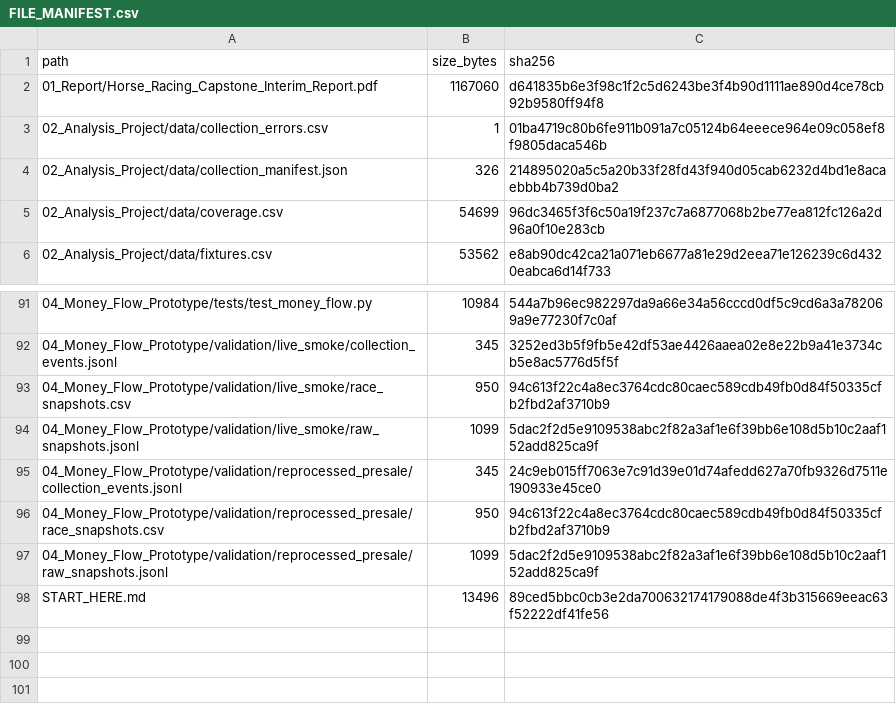
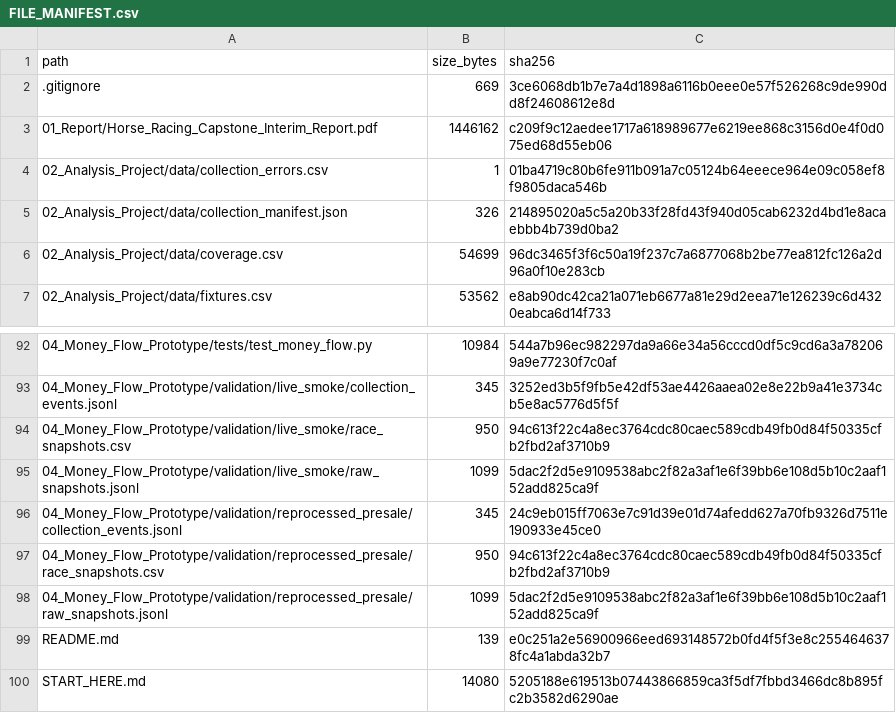
Before and after one commit to cchan8547/FYP-Data-Analytics-Horse-Racing, a CSV file: FILE_MANIFEST.csv, drawn as a sheet; only a part is shown, gaps mark what is left out.

```diff
--- a/FILE_MANIFEST.csv
+++ b/FILE_MANIFEST.csv
@@ -1,3 +1,4 @@
 path,size_bytes,sha256
-01_Report/Horse_Racing_Capstone_Interim_Report.pdf,1167060,d641835b6e3f98c1f2c5d6243be3f4b90d1111ae890d4ce78cb92b9580ff94f8
+.gitignore,669,3ce6068db1b7e7a4d1898a6116b0eee0e57f526268c9de990dd8f24608612e8d
+01_Report/Horse_Racing_Capstone_Interim_Report.pdf,1446162,c209f9c12aedee1717a618989677e6219ee868c3156d0e4f0d075ed68d55eb06
 02_Analysis_Project/data/collection_errors.csv,1,01ba4719c80b6fe911b091a7c05124b64eeece964e09c058ef8f9805daca546b
@@ -97,2 +98,3 @@ path,size_bytes,sha256
 04_Money_Flow_Prototype/validation/reprocessed_presale/raw_snapshots.jsonl,1099,5dac2f2d5e9109538abc2f82a3af1e6f39bb6e108d5b10c2aaf152add825ca9f
-START_HERE.md,13496,89ced5bbc0cb3e2da700632174179088de4f3b315669eeac63f52222df41fe56
+README.md,139,e0c251a2e56900966eed693148572b0fd4f5f3e8c2554646378fc4a1abda32b7
+START_HERE.md,14080,5205188e619513b07443866859ca3f5df7fbbd3466dc8b895fc2b3582d6290ae
```
Also changed, not shown: 2 other files.
